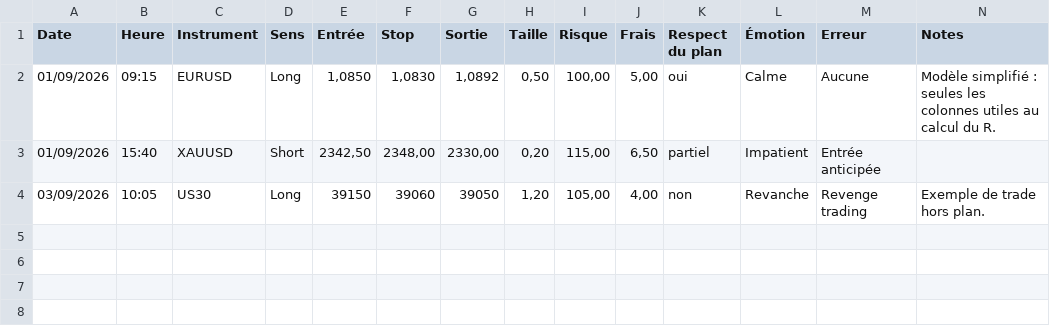
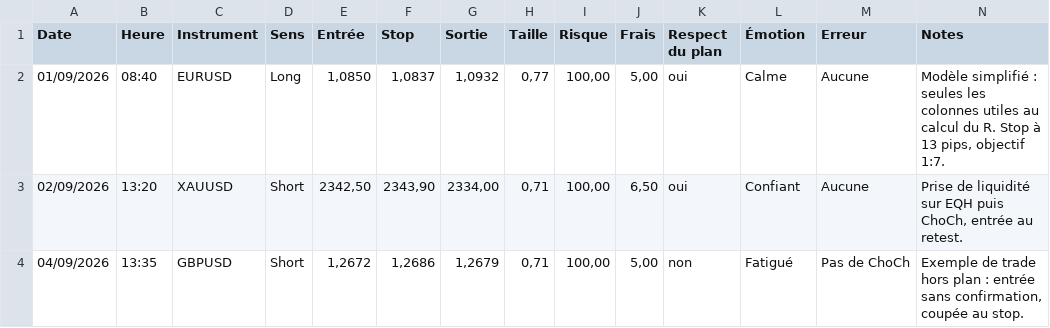
Before and after one commit to moussantji/excel, a CSV file: trading/exemples/modele-journal-simple.csv, drawn as a sheet.

```diff
--- a/trading/exemples/modele-journal-simple.csv
+++ b/trading/exemples/modele-journal-simple.csv
@@ -1,4 +1,4 @@
 Date;Heure;Instrument;Sens;Entrée;Stop;Sortie;Taille;Risque;Frais;Respect du plan;Émotion;Erreur;Notes
-01/09/2026;09:15;EURUSD;Long;1,0850;1,0830;1,0892;0,50;100,00;5,00;oui;Calme;Aucune;Modèle simplifié : seules les colonnes utiles au calcul du R.
-01/09/2026;15:40;XAUUSD;Short;2342,50;2348,00;2330,00;0,20;115,00;6,50;partiel;Impatient;Entrée anticipée;
-03/09/2026;10:05;US30;Long;39150;39060;39050;1,20;105,00;4,00;non;Revanche;Revenge trading;Exemple de trade hors plan.
+01/09/2026;08:40;EURUSD;Long;1,0850;1,0837;1,0932;0,77;100,00;5,00;oui;Calme;Aucune;Modèle simplifié : seules les colonnes utiles au calcul du R. Stop à 13 pips, objectif 1:7.
+02/09/2026;13:20;XAUUSD;Short;2342,50;2343,90;2334,00;0,71;100,00;6,50;oui;Confiant;Aucune;Prise de liquidité sur EQH puis ChoCh, entrée au retest.
+04/09/2026;13:35;GBPUSD;Short;1,2672;1,2686;1,2679;0,71;100,00;5,00;non;Fatigué;Pas de ChoCh;Exemple de trade hors plan : entrée sans confirmation, coupée au stop.
```
Also changed, not shown: trading/exemples/donnees-demo.csv, trading/exemples/modele-journal.csv, 7 other files.
